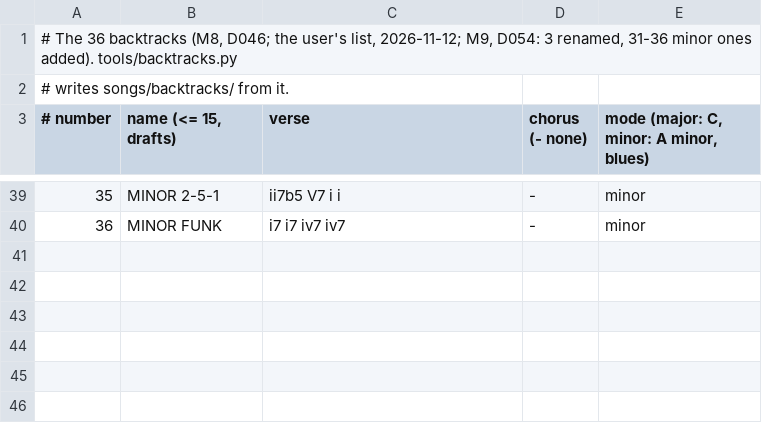
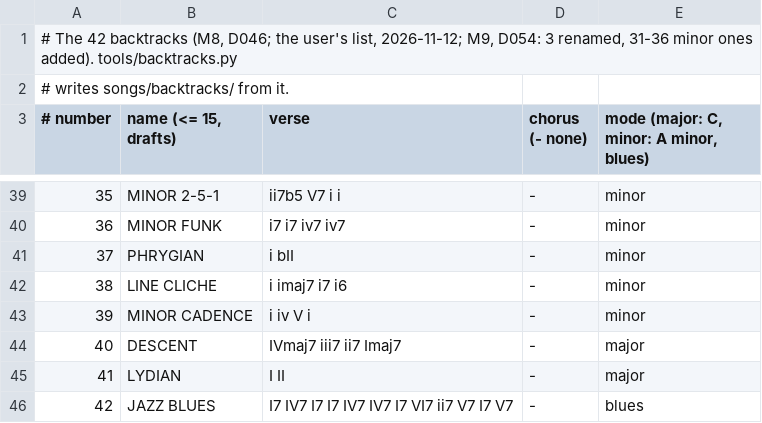
Before and after one commit to kjs4discovery/kicksidesidekick, a TSV file: tools/backtracks.tsv, drawn as a sheet; only a part is shown, gaps mark what is left out; the diff names each change by its address in the sheet, - before the commit and + after, or states it on an @@ line.

```diff
--- a/tools/backtracks.tsv
+++ b/tools/backtracks.tsv
@@ column A (# number) renumbered in row 1 @@
+row 41: 37 | PHRYGIAN | i bII | - | minor
+row 42: 38 | LINE CLICHE | i imaj7 i7 i6 | - | minor
+row 43: 39 | MINOR CADENCE | i iv V i | - | minor
+row 44: 40 | DESCENT | IVmaj7 iii7 ii7 Imaj7 | - | major
+row 45: 41 | LYDIAN | I II | - | major
+row 46: 42 | JAZZ BLUES | I7 IV7 I7 I7 IV7 IV7 I7 VI7 ii7 V7 I7 V7 | - | blues
```
Also changed, not shown: firmware/app/words.tsv, 53 other files.
